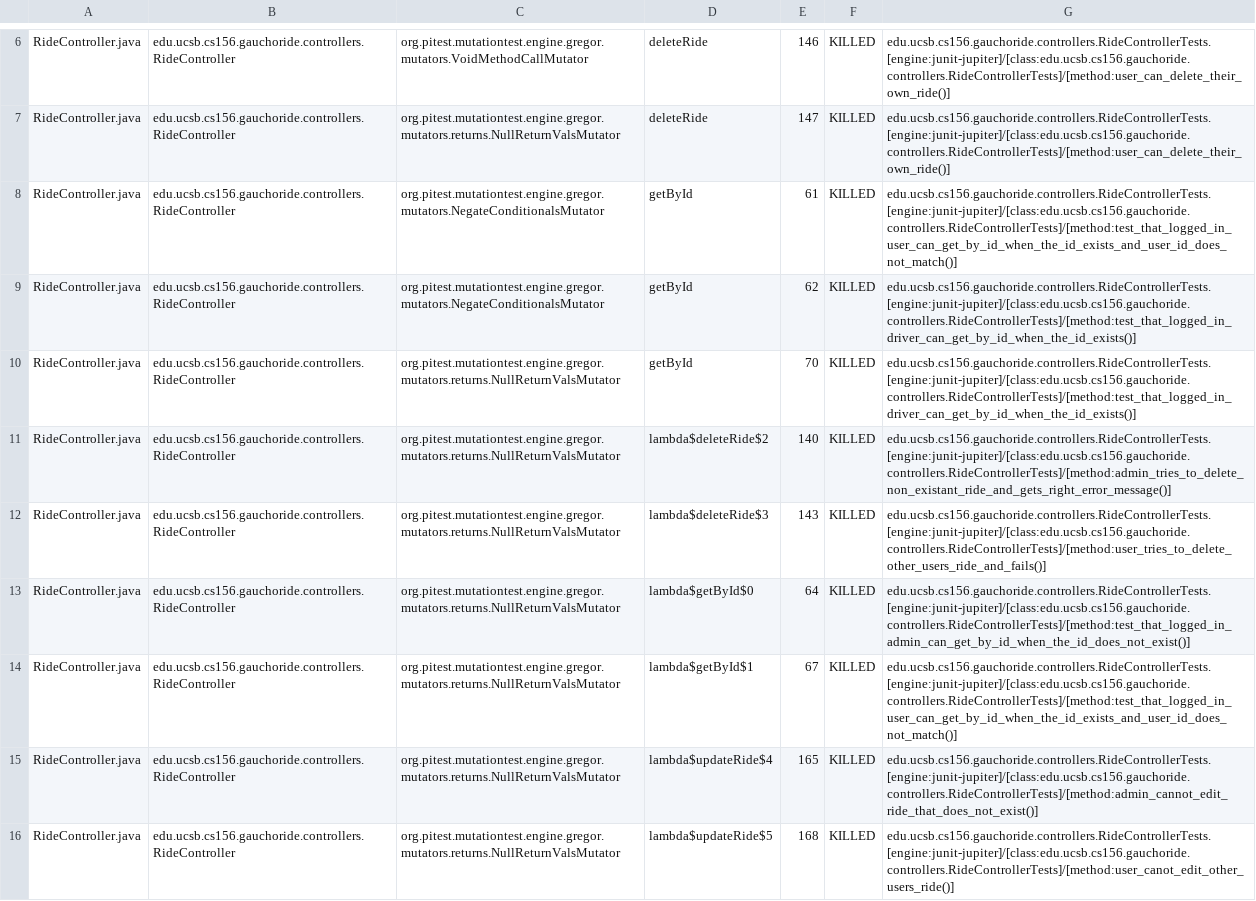
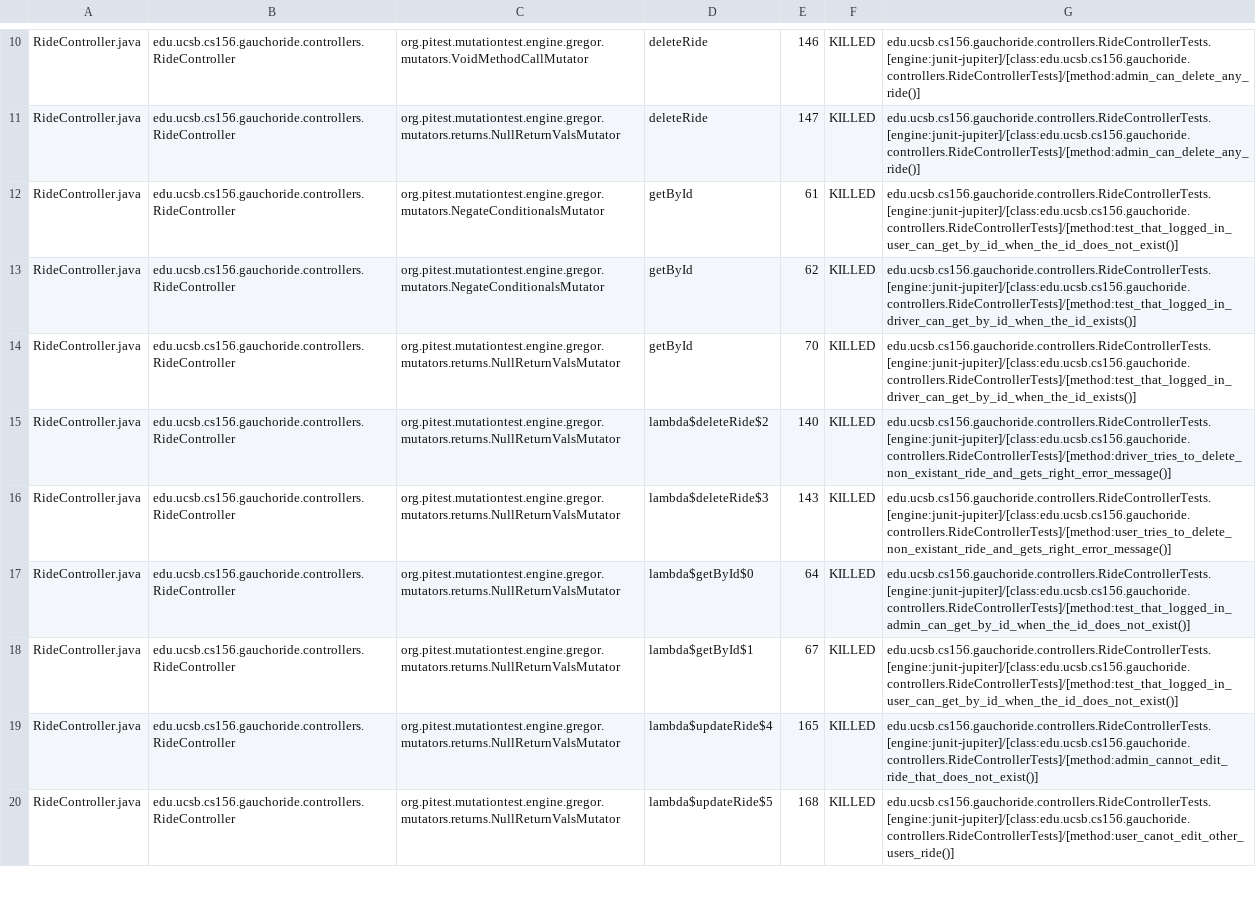
Before and after one commit to ucsb-cs156-m23/proj-gauchoride-m23-9am-1, a CSV file: pitest/mutations.csv, drawn as a sheet; only a part is shown, gaps mark what is left out; addresses are those after the commit; the diff covers the shown part only; the diff names each change by its address in the sheet, - before the commit and + after, or states it on an @@ line.

Commit message:
Deploying to gh-pages from @ ucsb-cs156-m23/proj-gauchoride-m23-9am-1@4dc4e61f2f5d7bce218083f28746e380637e2a2b 🚀

```diff
--- a/pitest/mutations.csv
+++ b/pitest/mutations.csv
-G10:G11: edu.ucsb.cs156.gauchoride.controllers.RideControllerTests.[engine:junit-jupiter]/[class:edu.ucsb.cs156.gauchoride.controllers.RideControllerTests]/[method:user_can_delete_their_own_ride()]
+G10:G11: edu.ucsb.cs156.gauchoride.controllers.RideControllerTests.[engine:junit-jupiter]/[class:edu.ucsb.cs156.gauchoride.controllers.RideControllerTests]/[method:admin_can_delete_any_ride()]
-G12: edu.ucsb.cs156.gauchoride.controllers.RideControllerTests.[engine:junit-jupiter]/[class:edu.ucsb.cs156.gauchoride.controllers.RideControllerTests]/[method:test_that_logged_in_user_can_get_by_id_when_the_id_exists_and_user_id_does_not_match()]
+G12: edu.ucsb.cs156.gauchoride.controllers.RideControllerTests.[engine:junit-jupiter]/[class:edu.ucsb.cs156.gauchoride.controllers.RideControllerTests]/[method:test_that_logged_in_user_can_get_by_id_when_the_id_does_not_exist()]
-G15: edu.ucsb.cs156.gauchoride.controllers.RideControllerTests.[engine:junit-jupiter]/[class:edu.ucsb.cs156.gauchoride.controllers.RideControllerTests]/[method:admin_tries_to_delete_non_existant_ride_and_gets_right_error_message()]
+G15: edu.ucsb.cs156.gauchoride.controllers.RideControllerTests.[engine:junit-jupiter]/[class:edu.ucsb.cs156.gauchoride.controllers.RideControllerTests]/[method:driver_tries_to_delete_non_existant_ride_and_gets_right_error_message()]
-G16: edu.ucsb.cs156.gauchoride.controllers.RideControllerTests.[engine:junit-jupiter]/[class:edu.ucsb.cs156.gauchoride.controllers.RideControllerTests]/[method:user_tries_to_delete_other_users_ride_and_fails()]
+G16: edu.ucsb.cs156.gauchoride.controllers.RideControllerTests.[engine:junit-jupiter]/[class:edu.ucsb.cs156.gauchoride.controllers.RideControllerTests]/[method:user_tries_to_delete_non_existant_ride_and_gets_right_error_message()]
-G18: edu.ucsb.cs156.gauchoride.controllers.RideControllerTests.[engine:junit-jupiter]/[class:edu.ucsb.cs156.gauchoride.controllers.RideControllerTests]/[method:test_that_logged_in_user_can_get_by_id_when_the_id_exists_and_user_id_does_not_match()]
+G18: edu.ucsb.cs156.gauchoride.controllers.RideControllerTests.[engine:junit-jupiter]/[class:edu.ucsb.cs156.gauchoride.controllers.RideControllerTests]/[method:test_that_logged_in_user_can_get_by_id_when_the_id_does_not_exist()]
```
Also changed, not shown: 3 added rows, 1 removed row, 8 moved rows and 24 edited cells elsewhere in this file, 16 other files.
